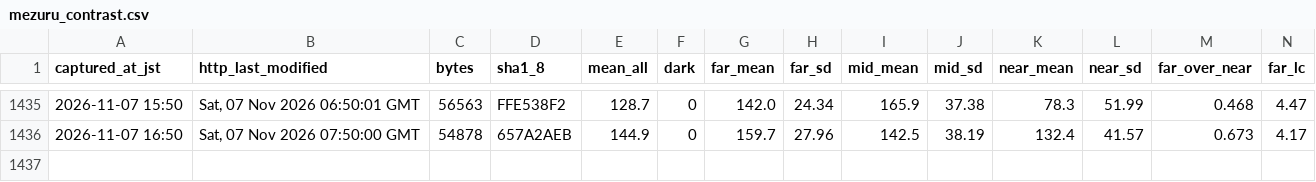
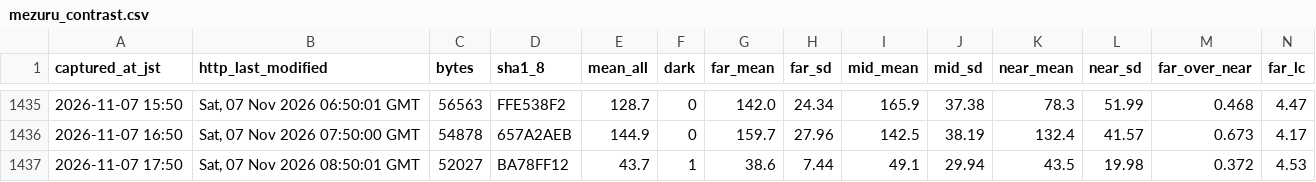
Before and after one commit to t-fukuda-ux/karstweather, a CSV file: camera/mezuru_contrast.csv, drawn as a sheet; only a part is shown, gaps mark what is left out; rows hold the shown columns only; the diff names each change by its address in the sheet, - before the commit and + after, or states it on an @@ line.

```diff
--- a/camera/mezuru_contrast.csv
+++ b/camera/mezuru_contrast.csv
+row 1437: 2026-11-07 17:50 | Sat, 07 Nov 2026 08:50:01 GMT | 52027 | BA78FF12 | 43.7 | 1 | 38.6 | 7.44 | 49.1 | 29.94 | 43.5 | 19.98 | 0.372 | 4.53
```
Also changed, not shown: camera/fog_forecast.csv.
